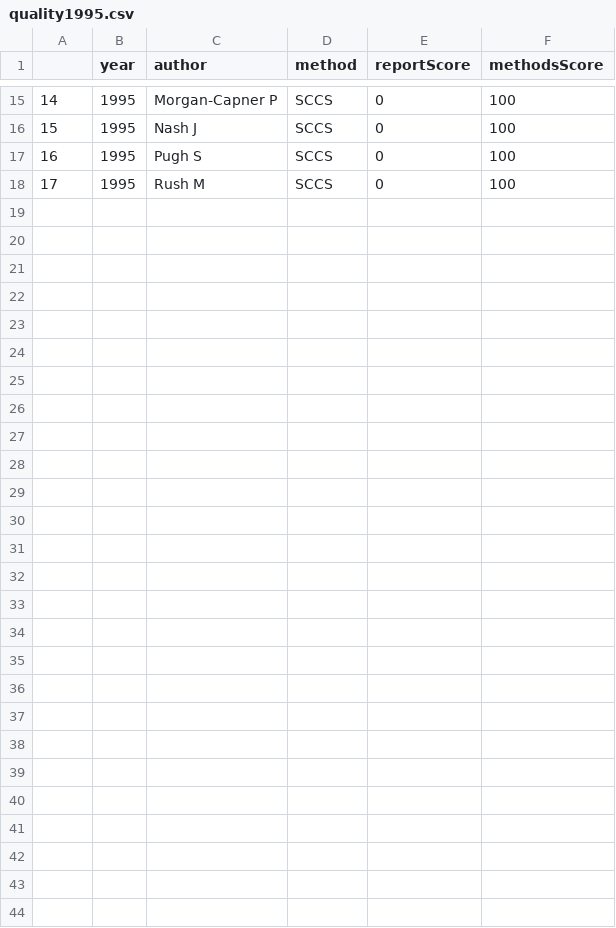
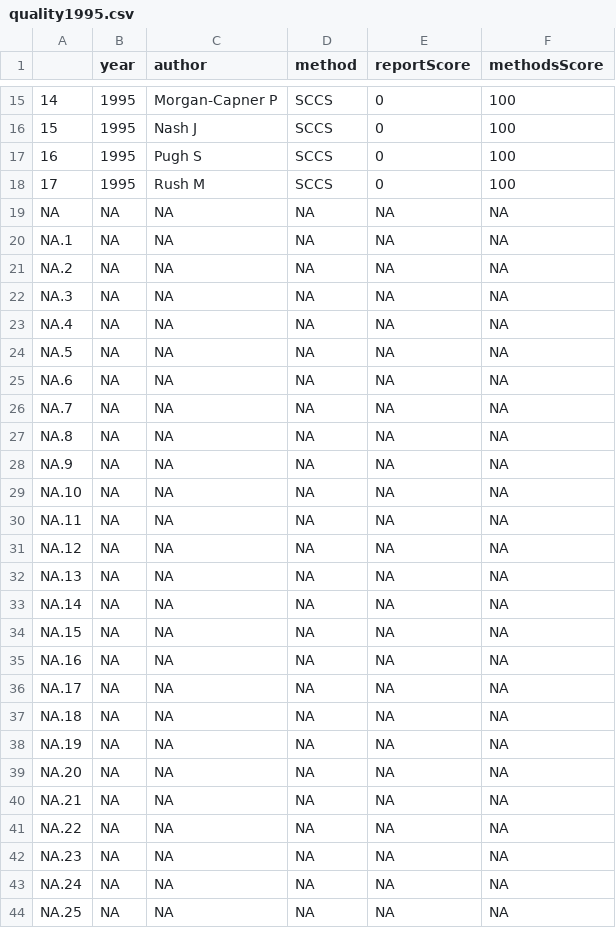
Before and after one commit to gpconsiglio/Diffusion_CCO_SCCS, a CSV file: quality1995.csv, drawn as a sheet; only a part is shown, gaps mark what is left out; the diff covers the shown part only.

Commit message:
began concat of node2013 to play
-figure out how to loop?? so that we dont need to do the same thing for
every single year
-bug in if statement

```diff
--- a/quality1995.csv
+++ b/quality1995.csv
@@ -18 +18,27 @@
 "17",1995,"Rush M","SCCS",0,100
+"NA",NA,NA,NA,NA,NA
+"NA.1",NA,NA,NA,NA,NA
+"NA.2",NA,NA,NA,NA,NA
+"NA.3",NA,NA,NA,NA,NA
+"NA.4",NA,NA,NA,NA,NA
+"NA.5",NA,NA,NA,NA,NA
+"NA.6",NA,NA,NA,NA,NA
+"NA.7",NA,NA,NA,NA,NA
+"NA.8",NA,NA,NA,NA,NA
+"NA.9",NA,NA,NA,NA,NA
+"NA.10",NA,NA,NA,NA,NA
+"NA.11",NA,NA,NA,NA,NA
+"NA.12",NA,NA,NA,NA,NA
+"NA.13",NA,NA,NA,NA,NA
+"NA.14",NA,NA,NA,NA,NA
+"NA.15",NA,NA,NA,NA,NA
+"NA.16",NA,NA,NA,NA,NA
+"NA.17",NA,NA,NA,NA,NA
+"NA.18",NA,NA,NA,NA,NA
+"NA.19",NA,NA,NA,NA,NA
+"NA.20",NA,NA,NA,NA,NA
+"NA.21",NA,NA,NA,NA,NA
+"NA.22",NA,NA,NA,NA,NA
+"NA.23",NA,NA,NA,NA,NA
+"NA.24",NA,NA,NA,NA,NA
+"NA.25",NA,NA,NA,NA,NA
```
Also changed, not shown: 9 edited cells elsewhere in this file, quality1996.csv, quality1997.csv, 21 other files.
